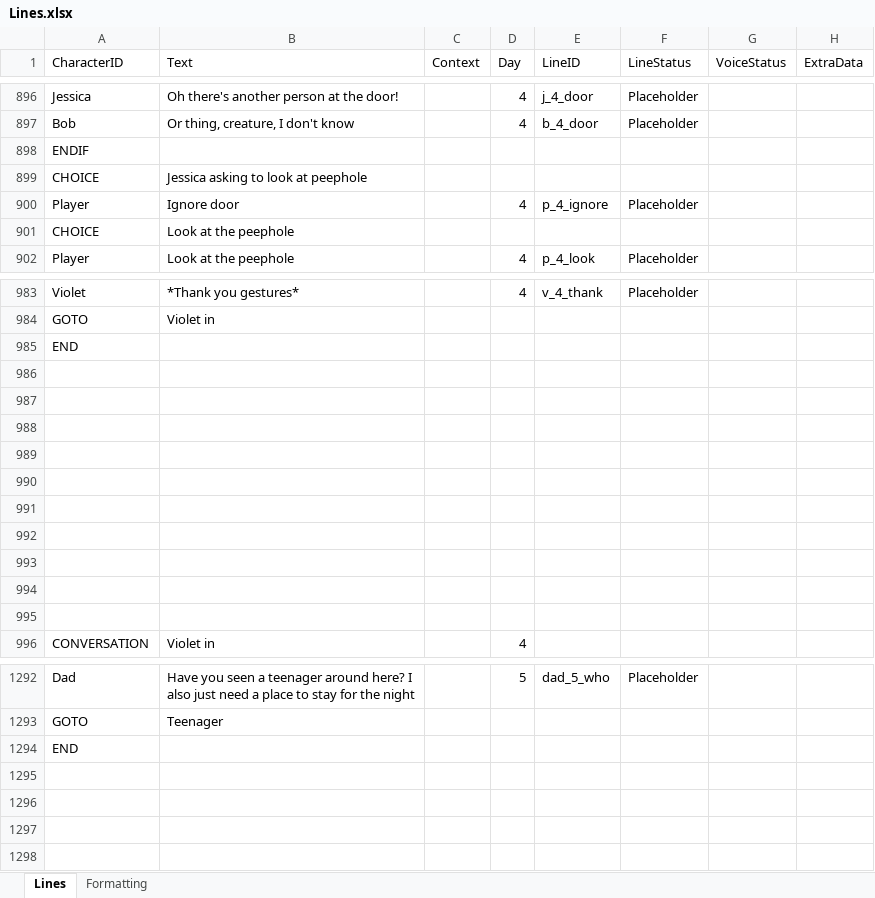
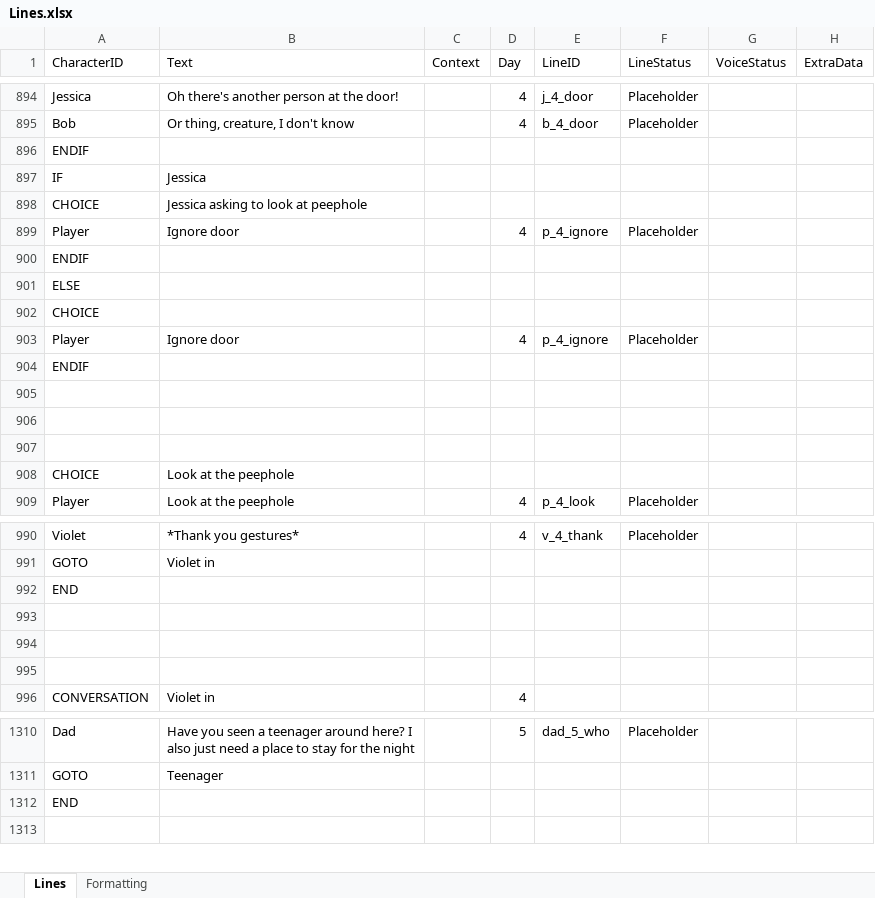
Before and after one commit to Tobogganeer/BeyondTheDoor, an Excel workbook: Lines.xlsx, sheet Lines, drawn as a sheet; only a part is shown, gaps mark what is left out; values as stored, in another font and other column widths than the file's, no borders; conditional formats not drawn; removed rows and columns are numbered as before the commit, all else as after; the diff covers the shown part only; the diff names each change by its address in the sheet, - before the commit and + after, or states it on an @@ line.

Commit message:
Jessica ghost lines are fixed now

```diff
--- a/Lines.xlsx (sheet Lines)
+++ b/Lines.xlsx (sheet Lines)
+row 897: IF | Jessica
+row 900: ENDIF
+row 901: ELSE
+row 902: CHOICE
+row 903: Player | Ignore door |  | 4 | p_4_ignore | Placeholder
+row 904: ENDIF
+row 905: (empty)
+row 906: (empty)
+row 907: (empty)
-row 986: (empty)
-row 987: (empty)
-row 988: (empty)
-row 989: (empty)
-row 990: (empty)
-row 991: (empty)
-row 992: (empty)
-row 1295: (empty)
-row 1296: (empty)
-row 1297: (empty)
```
Also changed, not shown: 18 added rows and 17 removed rows elsewhere in this sheet, 2 other files.
